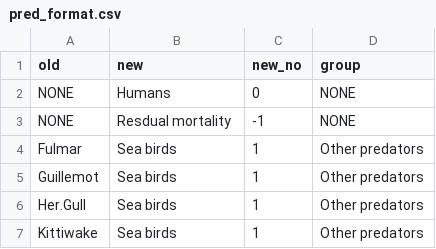
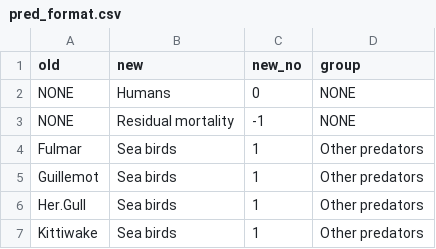
Before and after one commit to MortenVinther/SMSApp, a CSV file: Data/pred_format.csv, drawn as a sheet; only a part is shown.

```diff
--- a/Data/pred_format.csv
+++ b/Data/pred_format.csv
@@ -2,3 +2,3 @@
 "NONE","Humans",0,"NONE"
-"NONE","Resdual mortality",-1,"NONE"
+"NONE","Residual mortality",-1,"NONE"
 "Fulmar","Sea birds",1,"Other predators"
```
Also changed, not shown: Data/status_quo.csv, 3 other files.
